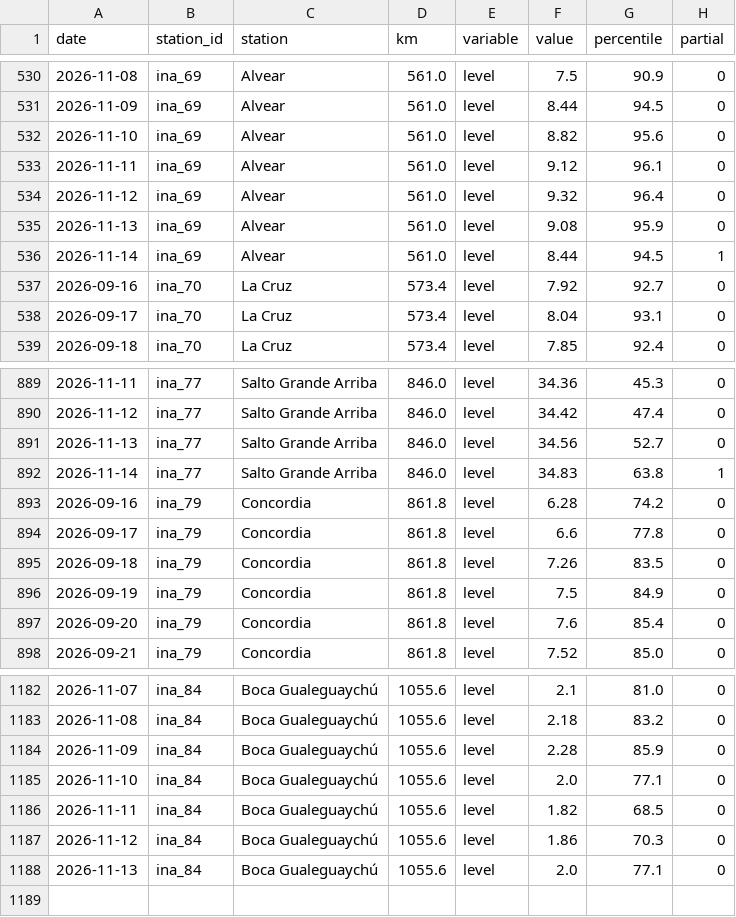
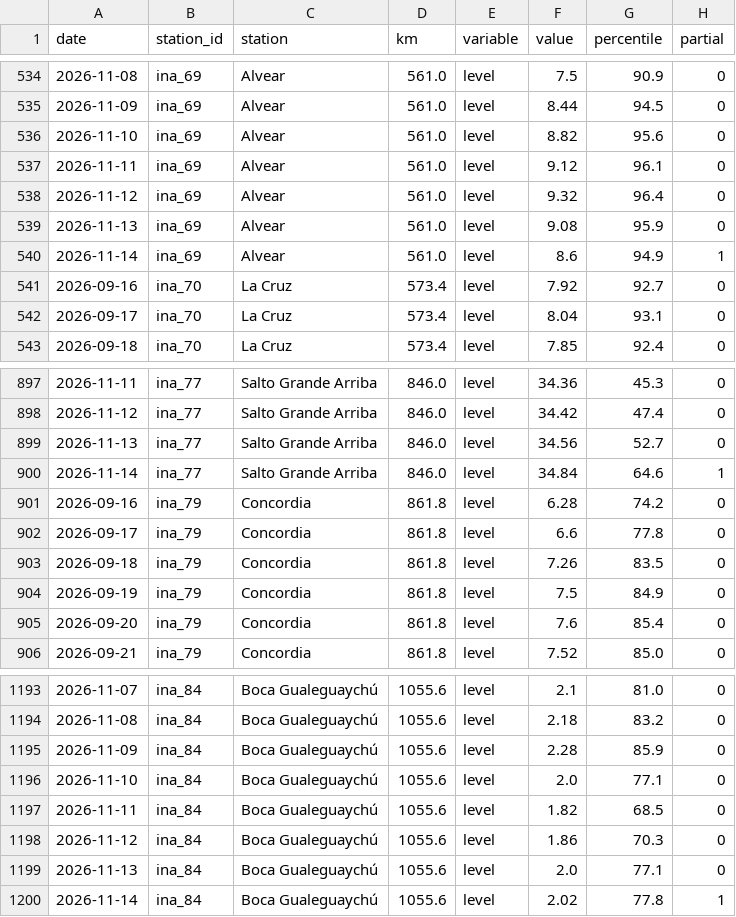
Before and after one commit to sebastian-reolon/clima-uy, a CSV file: data/rio/crecida-60d.csv, drawn as a sheet; only a part is shown, gaps mark what is left out; the diff covers the shown part only.

```diff
--- a/data/rio/crecida-60d.csv
+++ b/data/rio/crecida-60d.csv
@@ -535,3 +539,3 @@ date,station_id,station,km,variable,value,percentile,partial
 2026-11-13,ina_69,Alvear,561.0,level,9.08,95.9,0
-2026-11-14,ina_69,Alvear,561.0,level,8.44,94.5,1
+2026-11-14,ina_69,Alvear,561.0,level,8.6,94.9,1
 2026-09-16,ina_70,La Cruz,573.4,level,7.92,92.7,0
@@ -891,3 +899,3 @@ date,station_id,station,km,variable,value,percentile,partial
 2026-11-13,ina_77,Salto Grande Arriba,846.0,level,34.56,52.7,0
-2026-11-14,ina_77,Salto Grande Arriba,846.0,level,34.83,63.8,1
+2026-11-14,ina_77,Salto Grande Arriba,846.0,level,34.84,64.6,1
 2026-09-16,ina_79,Concordia,861.8,level,6.28,74.2,0
@@ -1188 +1199,2 @@ date,station_id,station,km,variable,value,percentile,partial
 2026-11-13,ina_84,Boca Gualeguaychú,1055.6,level,2.0,77.1,0
+2026-11-14,ina_84,Boca Gualeguaychú,1055.6,level,2.02,77.8,1
```
Also changed, not shown: 11 added rows elsewhere in this file, 11 other files.
